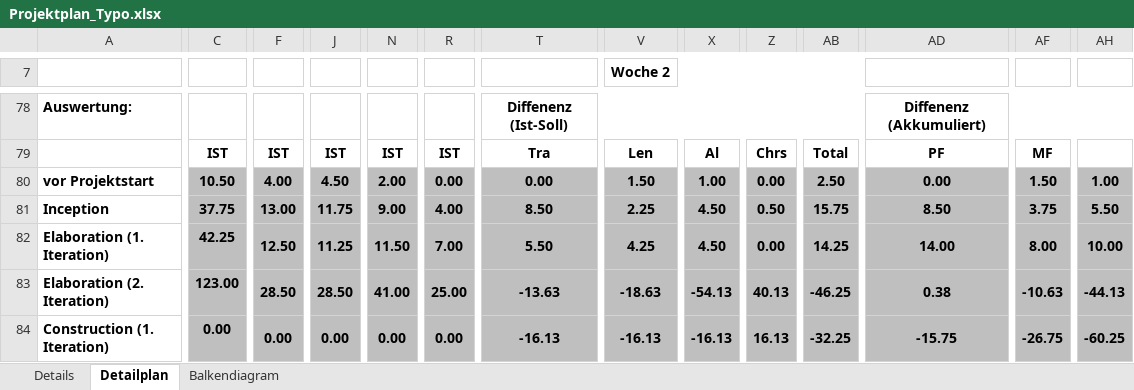
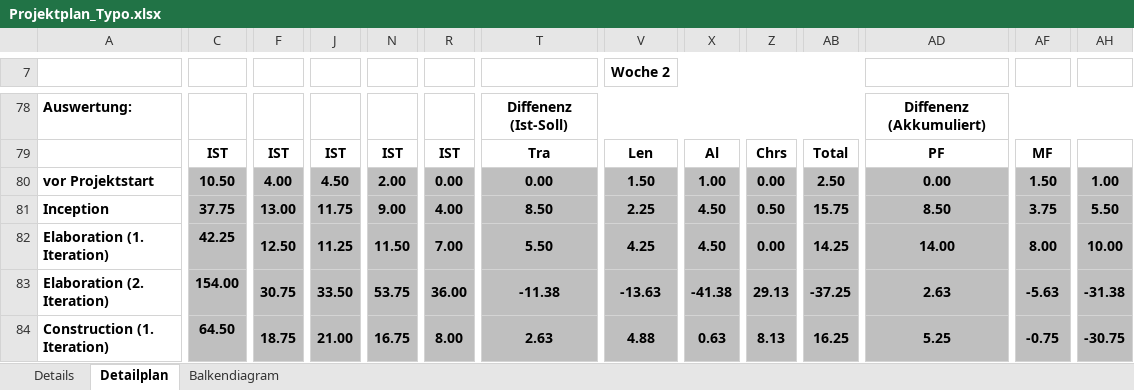
Before and after one commit to gaffli/typo, an Excel workbook: Zeiterfassungen und Projektplan/Projektplan_Typo.xlsx, sheet Detailplan, drawn as a sheet; only a part is shown, gaps mark what is left out; values as stored, in another font and other column widths than the file's, no borders; the diff covers the shown part only; the diff names each change by its address in the sheet, - before the commit and + after, or states it on an @@ line.

```diff
--- a/Zeiterfassungen und Projektplan/Projektplan_Typo.xlsx (sheet Detailplan)
+++ b/Zeiterfassungen und Projektplan/Projektplan_Typo.xlsx (sheet Detailplan)
-C83: 123.00
+C83: 154.00
-F83: 28.50
+F83: 30.75
-J83: 28.50
+J83: 33.50
-N83: 41.00
+N83: 53.75
-R83: 25.00
+R83: 36.00
-T83: -13.63
+T83: -11.38
-V83 (Woche 2): -18.63
+V83 (Woche 2): -13.63
-X83: -54.13
+X83: -41.38
-Z83: 40.13
+Z83: 29.13
-AB83: -46.25
+AB83: -37.25
-AD83: 0.38
+AD83: 2.63
-AF83: -10.63
+AF83: -5.63
-AH83: -44.13
+AH83: -31.38
-C84: 0.00
+C84: 64.50
-F84: 0.00
+F84: 18.75
-J84: 0.00
+J84: 21.00
-N84: 0.00
+N84: 16.75
-R84: 0.00
+R84: 8.00
-T84: -16.13
+T84: 2.63
-V84 (Woche 2): -16.13
+V84 (Woche 2): 4.88
-X84: -16.13
+X84: 0.63
-Z84: 16.13
+Z84: 8.13
-AB84: -32.25
+AB84: 16.25
-AD84: -15.75
+AD84: 5.25
-AF84: -26.75
+AF84: -0.75
-AH84: -60.25
+AH84: -30.75
```
Also changed, not shown: 133 edited cells elsewhere in this sheet, sheet Balkendiagram.
